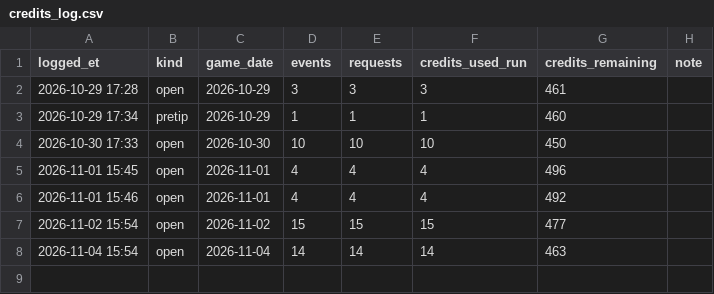
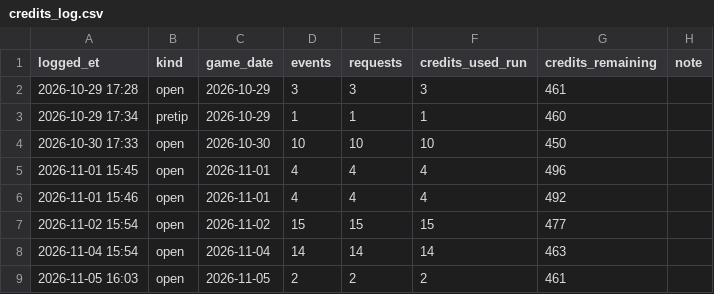
Before and after one commit to gazette1/double-double, a CSV file: data/odds/credits_log.csv, drawn as a sheet.

```diff
--- a/data/odds/credits_log.csv
+++ b/data/odds/credits_log.csv
@@ -8 +8,2 @@ logged_et,kind,game_date,events,requests,credits_used_run,credits_remaining,note
 2026-11-04 15:54,open,2026-11-04,14,14,14,463,
+2026-11-05 16:03,open,2026-11-05,2,2,2,461,
```
Also changed, not shown: data/paper/ledger_top.csv, data/paper/run_log.csv, 10 other files.
